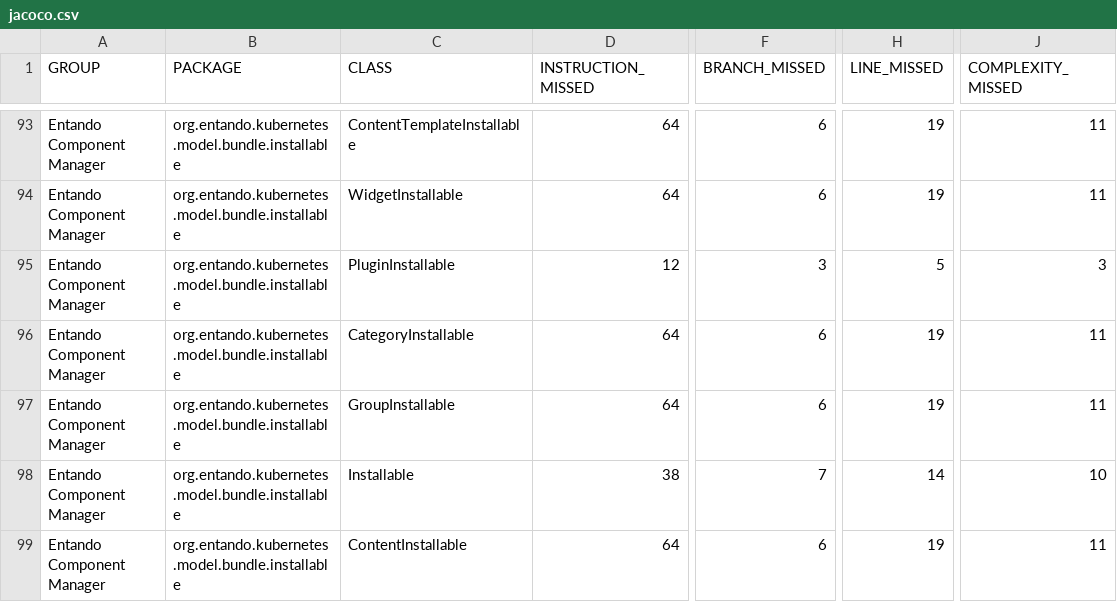
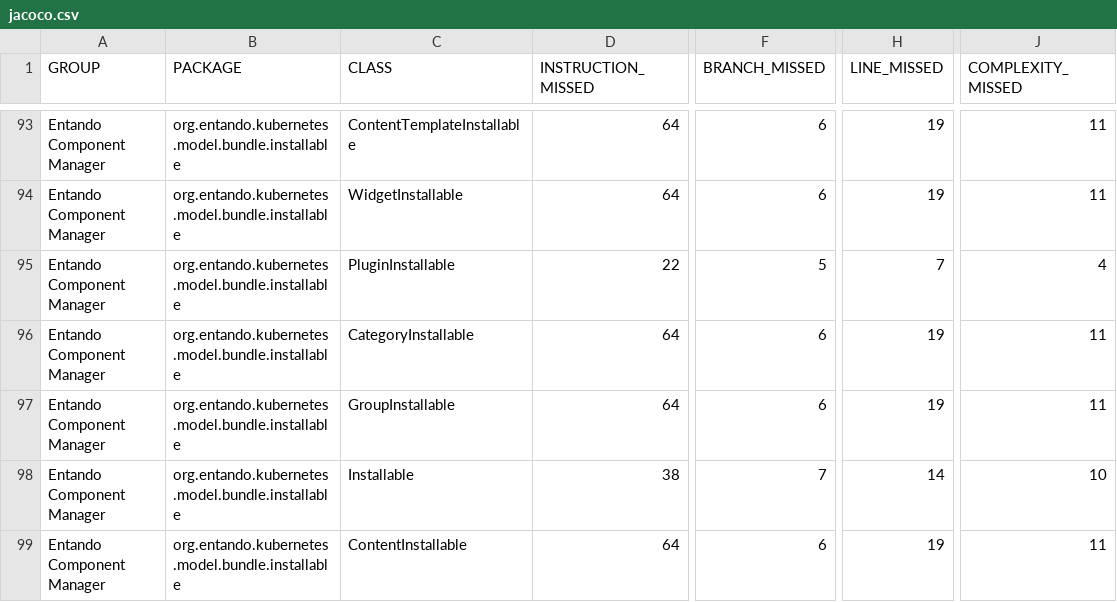
Before and after one commit to entando-k8s/devops-results-2020-11-17, a CSV file: entando-component-manager/PR-78/jacoco/jacoco.csv, drawn as a sheet; only a part is shown, gaps mark what is left out; the diff covers the shown part only; the diff names each change by its address in the sheet, - before the commit and + after, or states it on an @@ line.

```diff
--- a/entando-component-manager/PR-78/jacoco/jacoco.csv
+++ b/entando-component-manager/PR-78/jacoco/jacoco.csv
-D95 (INSTRUCTION_MISSED): 12
+D95 (INSTRUCTION_MISSED): 22
-F95 (BRANCH_MISSED): 3
+F95 (BRANCH_MISSED): 5
-H95 (LINE_MISSED): 5
+H95 (LINE_MISSED): 7
-J95 (COMPLEXITY_MISSED): 3
+J95 (COMPLEXITY_MISSED): 4
```
Also changed, not shown: 1 added row and 9 edited cells elsewhere in this file, 35 other files.
